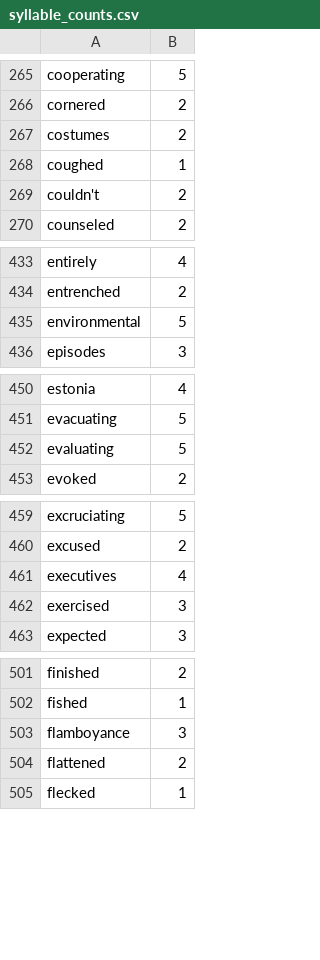
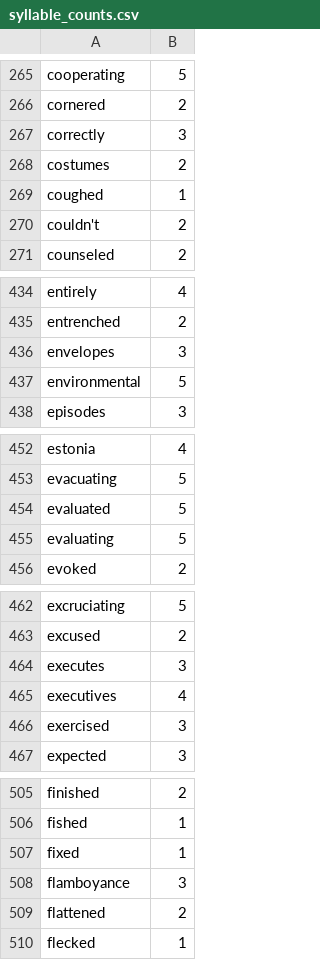
Before and after one commit to harrisj/nyt-haiku-python, a CSV file: nyt_haiku/data/syllable_counts.csv, drawn as a sheet; only a part is shown, gaps mark what is left out; the diff covers the shown part only.

```diff
--- a/nyt_haiku/data/syllable_counts.csv
+++ b/nyt_haiku/data/syllable_counts.csv
@@ -266,2 +266,3 @@ cooperating,5
 cornered,2
+correctly,3
 costumes,2
@@ -434,2 +435,3 @@ entirely,4
 entrenched,2
+envelopes,3
 environmental,5
@@ -451,2 +453,3 @@ estonia,4
 evacuating,5
+evaluated,5
 evaluating,5
@@ -460,2 +463,3 @@ excruciating,5
 excused,2
+executes,3
 executives,4
@@ -502,2 +506,3 @@ finished,2
 fished,1
+fixed,1
 flamboyance,3
```
Also changed, not shown: 21 added rows and 1 removed row elsewhere in this file.
